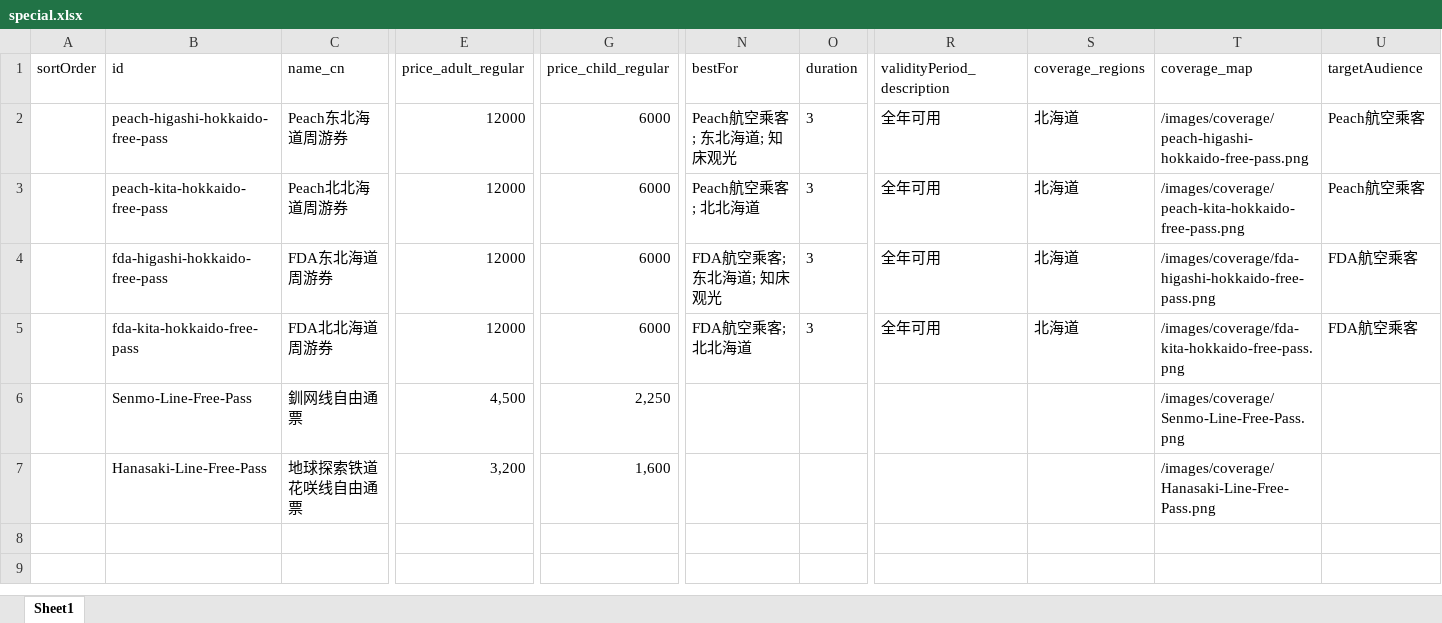
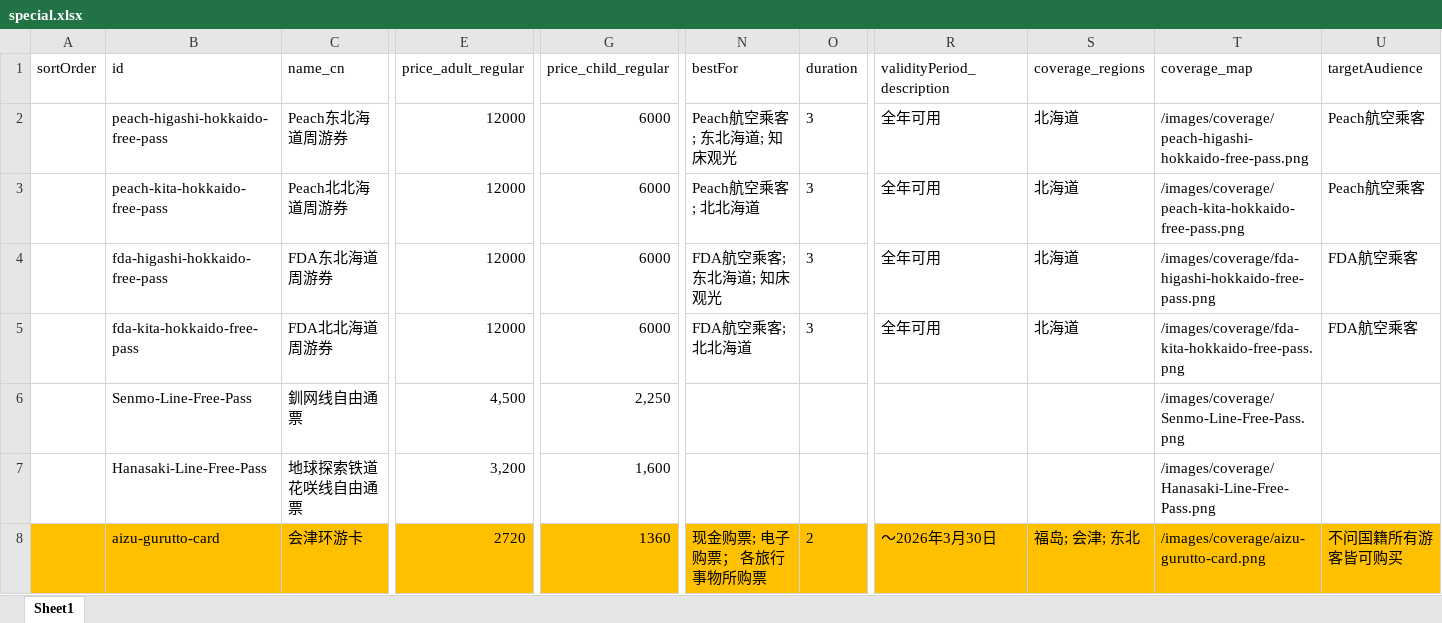
Before and after one commit to Oyim0427/findmyrailpass.net, an Excel workbook: src/excel-data/special.xlsx, sheet Sheet1, drawn as a sheet; only a part is shown, gaps mark what is left out; values as stored, in another font and other column widths than the file's, no borders; rows hold the shown columns only; the diff names each change by its address in the sheet, - before the commit and + after, or states it on an @@ line.

```diff
--- a/src/excel-data/special.xlsx (sheet Sheet1)
+++ b/src/excel-data/special.xlsx (sheet Sheet1)
+row 8:  | aizu-gurutto-card | 会津环游卡 | 2720 | 1360 | 现金购票; 电子购票； 各旅行事物所购票 | 2 | ～2026年3月30日 | 福岛; 会津; 东北 | /images/coverage/aizu-gurutto-card.png | 不问国籍所有游客皆可购买
```
Also changed, not shown: src/excel-data/hokkaido.xlsx, src/excel-data/kanto.xlsx, 5 other files.
